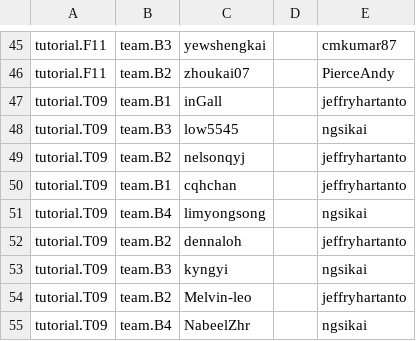
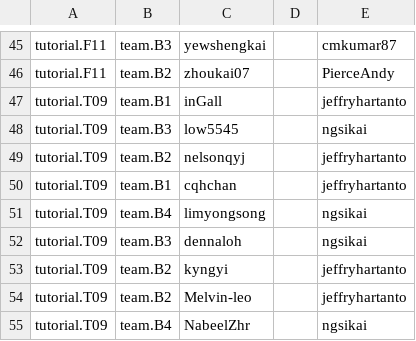
Before and after one commit to nus-cs2103/nus-se-pr-bot, a CSV file: data-B.csv, drawn as a sheet; only a part is shown, gaps mark what is left out.

Commit message:
Update mapping for T9B2 and T9B3

```diff
--- a/data-B.csv
+++ b/data-B.csv
@@ -51,4 +51,4 @@ tutorial.T09,team.B1,cqhchan,,jeffryhartanto
 tutorial.T09,team.B4,limyongsong,,ngsikai
-tutorial.T09,team.B2,dennaloh,,jeffryhartanto
-tutorial.T09,team.B3,kyngyi,,ngsikai
+tutorial.T09,team.B3,dennaloh,,ngsikai
+tutorial.T09,team.B2,kyngyi,,jeffryhartanto
 tutorial.T09,team.B2,Melvin-leo,,jeffryhartanto
```
